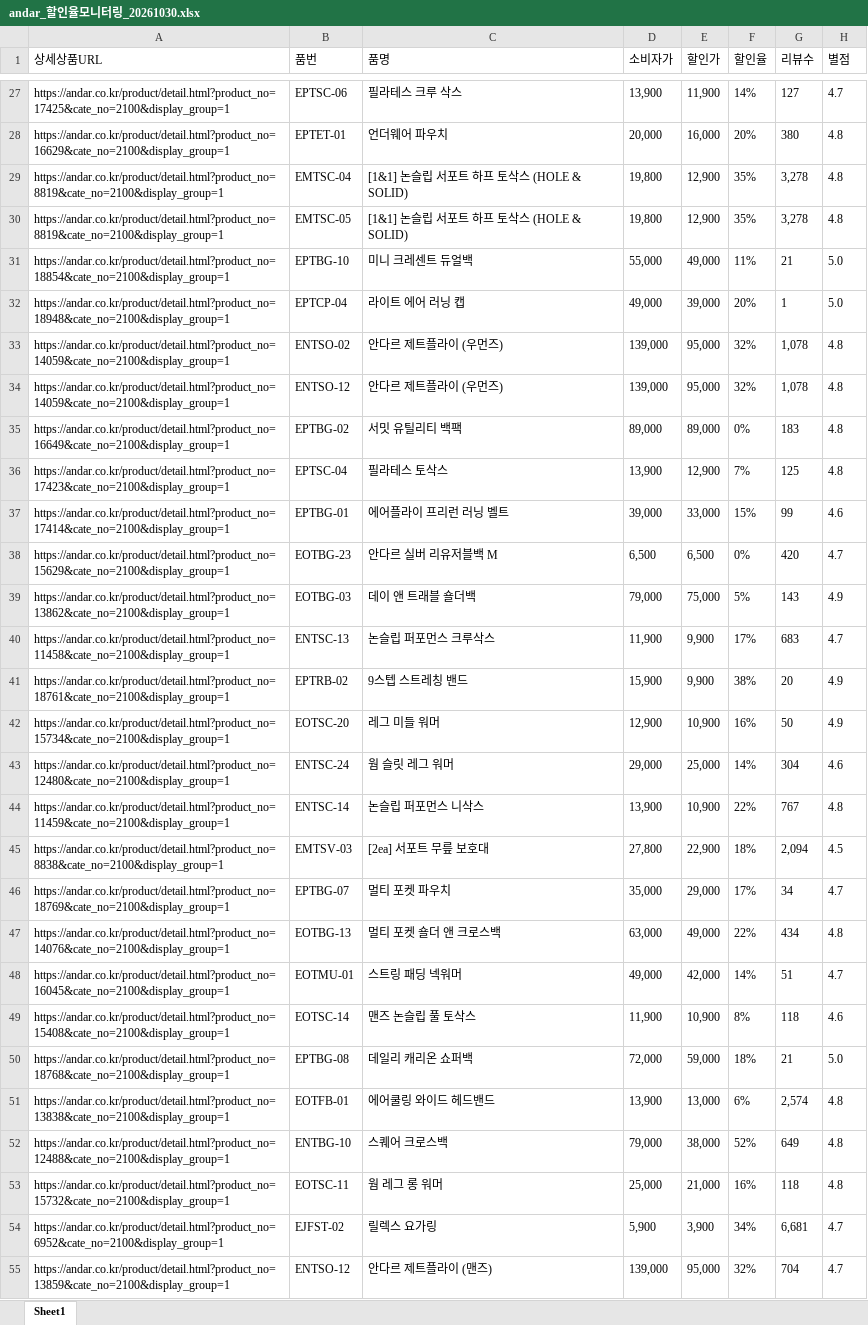
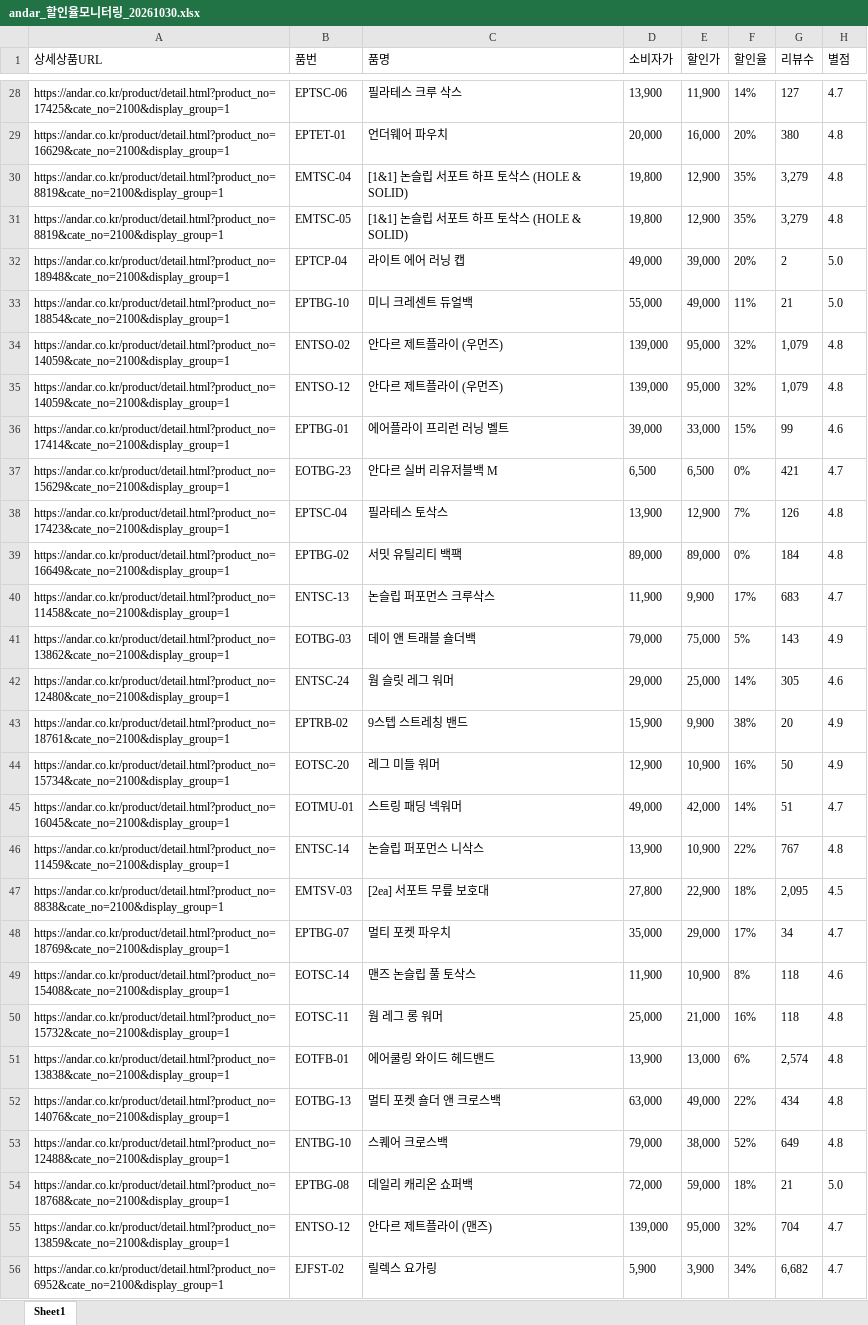
Before and after one commit to yupee-pretty/andar-scrape, an Excel workbook: results/andar_할인율모니터링_20261030.xlsx, sheet Sheet1, drawn as a sheet; only a part is shown, gaps mark what is left out; values as stored, in another font and other column widths than the file's, no borders; removed rows and columns are numbered as before the commit, all else as after; the diff covers the shown part only; the diff names each change by its address in the sheet, - before the commit and + after, or states it on an @@ line.

```diff
--- a/results/andar_할인율모니터링_20261030.xlsx (sheet Sheet1)
+++ b/results/andar_할인율모니터링_20261030.xlsx (sheet Sheet1)
-G30:G31 (리뷰수): 3,278
+G30:G31 (리뷰수): 3,279
+row 32: https://andar.co.kr/product/detail.html?product_no=18948&cate_no=2100&display_group=1 | EPTCP-04 | 라이트 에어 러닝 캡 | 49,000 | 39,000 | 20% | 2 | 5.0
-row 32: https://andar.co.kr/product/detail.html?product_no=18948&cate_no=2100&display_group=1 | EPTCP-04 | 라이트 에어 러닝 캡 | 49,000 | 39,000 | 20% | 1 | 5.0
-G34:G35 (리뷰수): 1,078
+G34:G35 (리뷰수): 1,079
-row 35: https://andar.co.kr/product/detail.html?product_no=16649&cate_no=2100&display_group=1 | EPTBG-02 | 서밋 유틸리티 백팩 | 89,000 | 89,000 | 0% | 183 | 4.8
-row 36: https://andar.co.kr/product/detail.html?product_no=17423&cate_no=2100&display_group=1 | EPTSC-04 | 필라테스 토삭스 | 13,900 | 12,900 | 7% | 125 | 4.8
-G37 (리뷰수): 420
+G37 (리뷰수): 421
+row 38: https://andar.co.kr/product/detail.html?product_no=17423&cate_no=2100&display_group=1 | EPTSC-04 | 필라테스 토삭스 | 13,900 | 12,900 | 7% | 126 | 4.8
+row 39: https://andar.co.kr/product/detail.html?product_no=16649&cate_no=2100&display_group=1 | EPTBG-02 | 서밋 유틸리티 백팩 | 89,000 | 89,000 | 0% | 184 | 4.8
+row 42: https://andar.co.kr/product/detail.html?product_no=12480&cate_no=2100&display_group=1 | ENTSC-24 | 웜 슬릿 레그 워머 | 29,000 | 25,000 | 14% | 305 | 4.6
-row 43: https://andar.co.kr/product/detail.html?product_no=12480&cate_no=2100&display_group=1 | ENTSC-24 | 웜 슬릿 레그 워머 | 29,000 | 25,000 | 14% | 304 | 4.6
@@ row 48 moved to row 45: https://andar.co.kr/product/detail.html?… @@
-G47 (리뷰수): 2,094
+G47 (리뷰수): 2,095
@@ row 53 moved to row 50: https://andar.co.kr/product/detail.html?… @@
@@ row 52 moved to row 53: https://andar.co.kr/product/detail.html?… @@
-row 54: https://andar.co.kr/product/detail.html?product_no=6952&cate_no=2100&display_group=1 | EJFST-02 | 릴렉스 요가링 | 5,900 | 3,900 | 34% | 6,681 | 4.7
+row 56: https://andar.co.kr/product/detail.html?product_no=6952&cate_no=2100&display_group=1 | EJFST-02 | 릴렉스 요가링 | 5,900 | 3,900 | 34% | 6,682 | 4.7
```
Also changed, not shown: 9 added rows, 7 removed rows, 47 moved rows and 30 edited cells elsewhere in this sheet.
